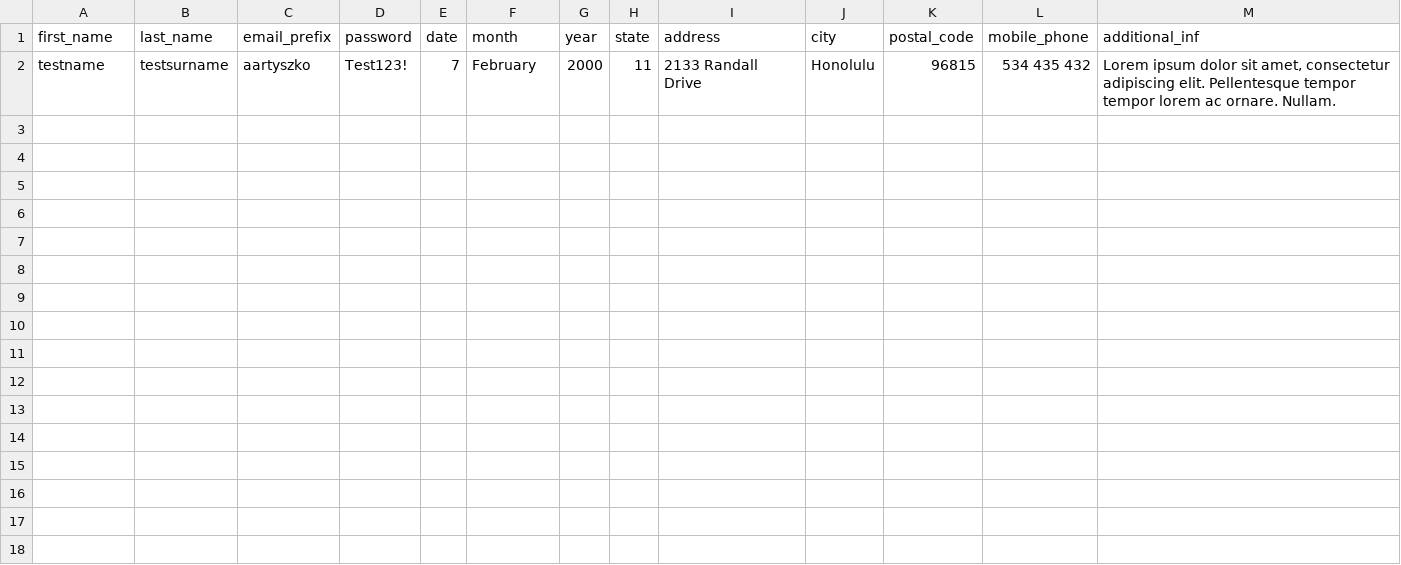
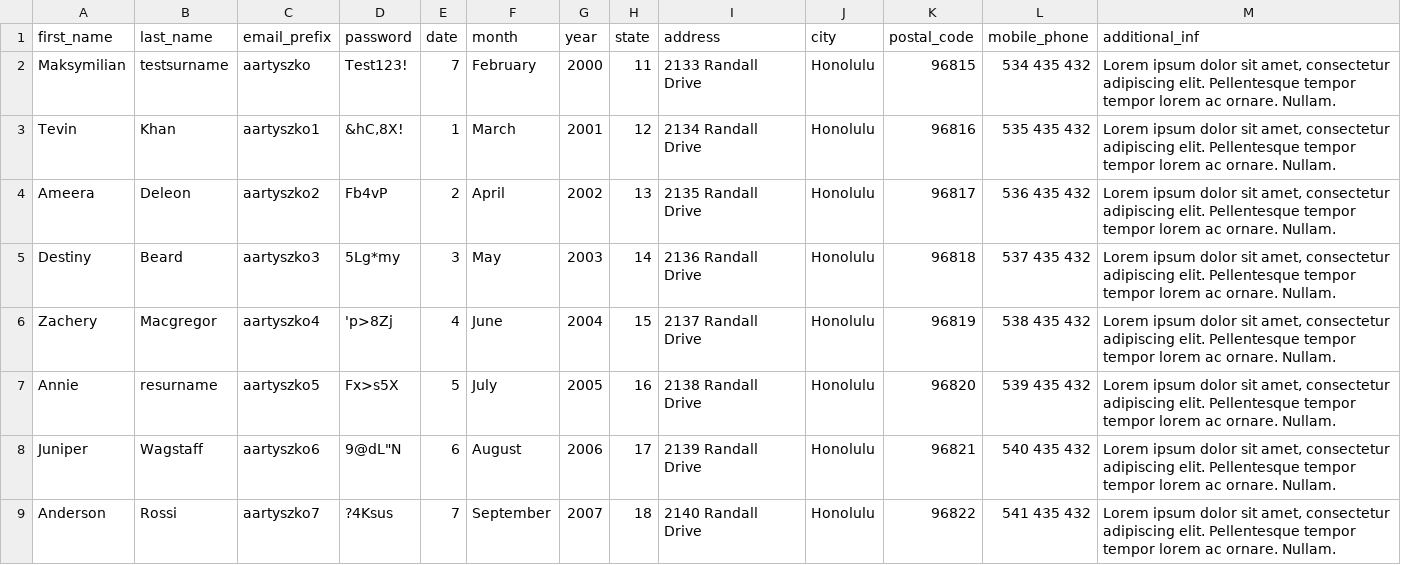
Before and after one commit to aartyszko9/project-cdv, a CSV file: Data/test_succesfull_registration.csv, drawn as a sheet.

```diff
--- a/Data/test_succesfull_registration.csv
+++ b/Data/test_succesfull_registration.csv
@@ -1,2 +1,9 @@
 first_name,last_name,email_prefix,password,date,month,year,state,address,city,postal_code,mobile_phone,additional_inf
-testname,testsurname,aartyszko,Test123!,7,February,2000,11,2133  Randall Drive,Honolulu,96815,534 435 432,"Lorem ipsum dolor sit amet, consectetur adipiscing elit. Pellentesque tempor tempor lorem ac ornare. Nullam."
+Maksymilian,testsurname,aartyszko,Test123!,7,February,2000,11,2133  Randall Drive,Honolulu,96815,534 435 432,"Lorem ipsum dolor sit amet, consectetur adipiscing elit. Pellentesque tempor tempor lorem ac ornare. Nullam."
+Tevin,Khan,aartyszko1,"&hC,8X!",1,March,2001,12,2134  Randall Drive,Honolulu,96816,535 435 432,"Lorem ipsum dolor sit amet, consectetur adipiscing elit. Pellentesque tempor tempor lorem ac ornare. Nullam."
+Ameera,Deleon,aartyszko2,Fb4vP,2,April,2002,13,2135  Randall Drive,Honolulu,96817,536 435 432,"Lorem ipsum dolor sit amet, consectetur adipiscing elit. Pellentesque tempor tempor lorem ac ornare. Nullam."
+Destiny,Beard,aartyszko3,5Lg*my,3,May,2003,14,2136  Randall Drive,Honolulu,96818,537 435 432,"Lorem ipsum dolor sit amet, consectetur adipiscing elit. Pellentesque tempor tempor lorem ac ornare. Nullam."
+Zachery,Macgregor,aartyszko4,'p>8Zj,4,June,2004,15,2137  Randall Drive,Honolulu,96819,538 435 432,"Lorem ipsum dolor sit amet, consectetur adipiscing elit. Pellentesque tempor tempor lorem ac ornare. Nullam."
+Annie,resurname,aartyszko5,Fx>s5X,5,July,2005,16,2138  Randall Drive,Honolulu,96820,539 435 432,"Lorem ipsum dolor sit amet, consectetur adipiscing elit. Pellentesque tempor tempor lorem ac ornare. Nullam."
+Juniper,Wagstaff,aartyszko6,"9@dL""N",6,August,2006,17,2139  Randall Drive,Honolulu,96821,540 435 432,"Lorem ipsum dolor sit amet, consectetur adipiscing elit. Pellentesque tempor tempor lorem ac ornare. Nullam."
+Anderson,Rossi,aartyszko7,?4Ksus,7,September,2007,18,2140 Randall Drive,Honolulu,96822,541 435 432,"Lorem ipsum dolor sit amet, consectetur adipiscing elit. Pellentesque tempor tempor lorem ac ornare. Nullam."
```
Also changed, not shown: 4 other files.
